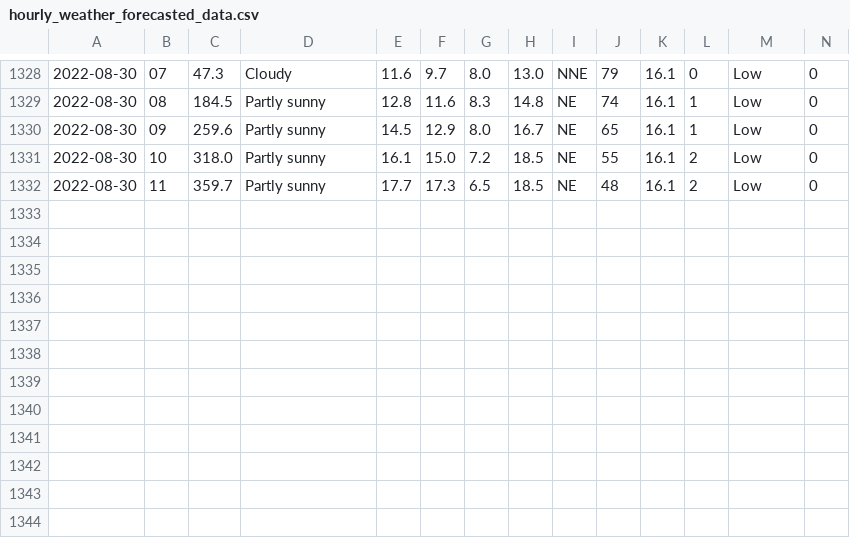
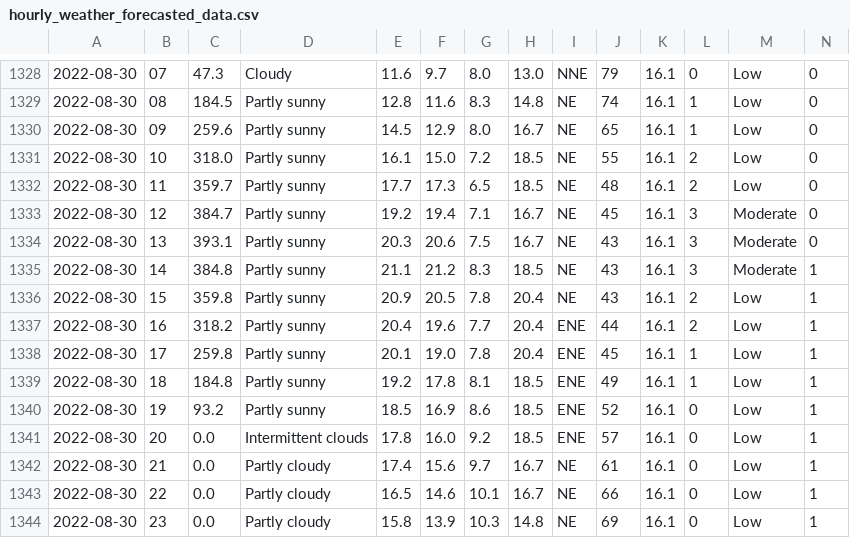
Before and after one commit to Mubeen31/solar-power-and-weather-data, a CSV file: hourly_weather_forecasted_data.csv, drawn as a sheet; only a part is shown, gaps mark what is left out; rows hold the shown columns only; the diff names each change by its address in the sheet, - before the commit and + after, or states it on an @@ line.

Commit message:
first commit

```diff
--- a/hourly_weather_forecasted_data.csv
+++ b/hourly_weather_forecasted_data.csv
+row 1333: 2022-08-30 | 12 | 384.7 | Partly sunny | 19.2 | 19.4 | 7.1 | 16.7 | NE | 45 | 16.1 | 3 | Moderate | 0
+row 1334: 2022-08-30 | 13 | 393.1 | Partly sunny | 20.3 | 20.6 | 7.5 | 16.7 | NE | 43 | 16.1 | 3 | Moderate | 0
+row 1335: 2022-08-30 | 14 | 384.8 | Partly sunny | 21.1 | 21.2 | 8.3 | 18.5 | NE | 43 | 16.1 | 3 | Moderate | 1
+row 1336: 2022-08-30 | 15 | 359.8 | Partly sunny | 20.9 | 20.5 | 7.8 | 20.4 | NE | 43 | 16.1 | 2 | Low | 1
+row 1337: 2022-08-30 | 16 | 318.2 | Partly sunny | 20.4 | 19.6 | 7.7 | 20.4 | ENE | 44 | 16.1 | 2 | Low | 1
+row 1338: 2022-08-30 | 17 | 259.8 | Partly sunny | 20.1 | 19.0 | 7.8 | 20.4 | ENE | 45 | 16.1 | 1 | Low | 1
+row 1339: 2022-08-30 | 18 | 184.8 | Partly sunny | 19.2 | 17.8 | 8.1 | 18.5 | ENE | 49 | 16.1 | 1 | Low | 1
+row 1340: 2022-08-30 | 19 | 93.2 | Partly sunny | 18.5 | 16.9 | 8.6 | 18.5 | ENE | 52 | 16.1 | 0 | Low | 1
+row 1341: 2022-08-30 | 20 | 0.0 | Intermittent clouds | 17.8 | 16.0 | 9.2 | 18.5 | ENE | 57 | 16.1 | 0 | Low | 1
+row 1342: 2022-08-30 | 21 | 0.0 | Partly cloudy | 17.4 | 15.6 | 9.7 | 16.7 | NE | 61 | 16.1 | 0 | Low | 1
+row 1343: 2022-08-30 | 22 | 0.0 | Partly cloudy | 16.5 | 14.6 | 10.1 | 16.7 | NE | 66 | 16.1 | 0 | Low | 1
+row 1344: 2022-08-30 | 23 | 0.0 | Partly cloudy | 15.8 | 13.9 | 10.3 | 14.8 | NE | 69 | 16.1 | 0 | Low | 1
```
